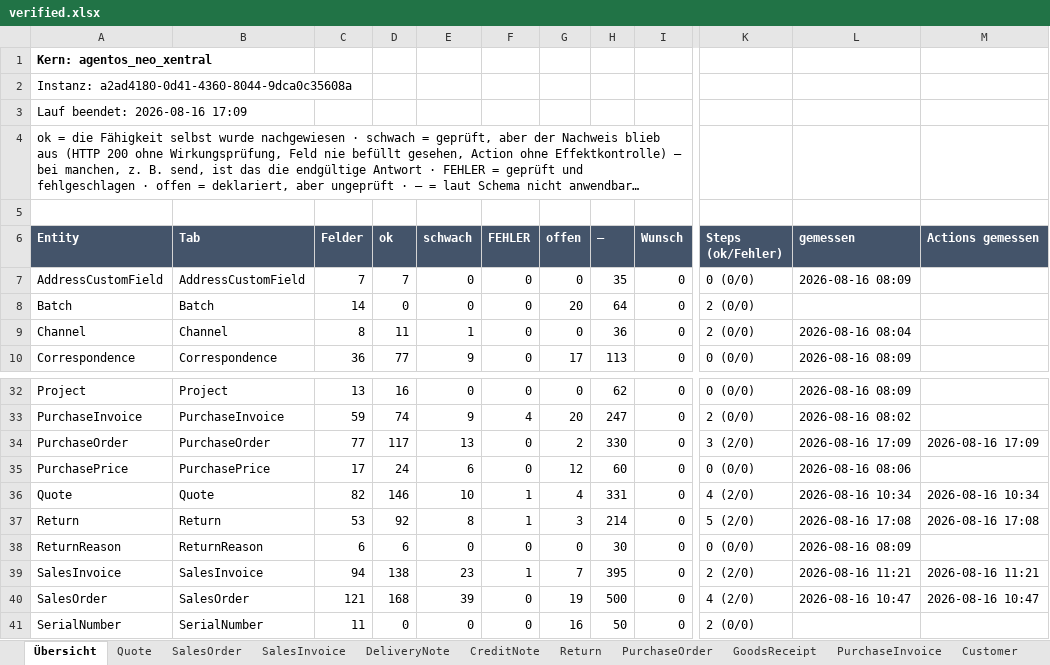
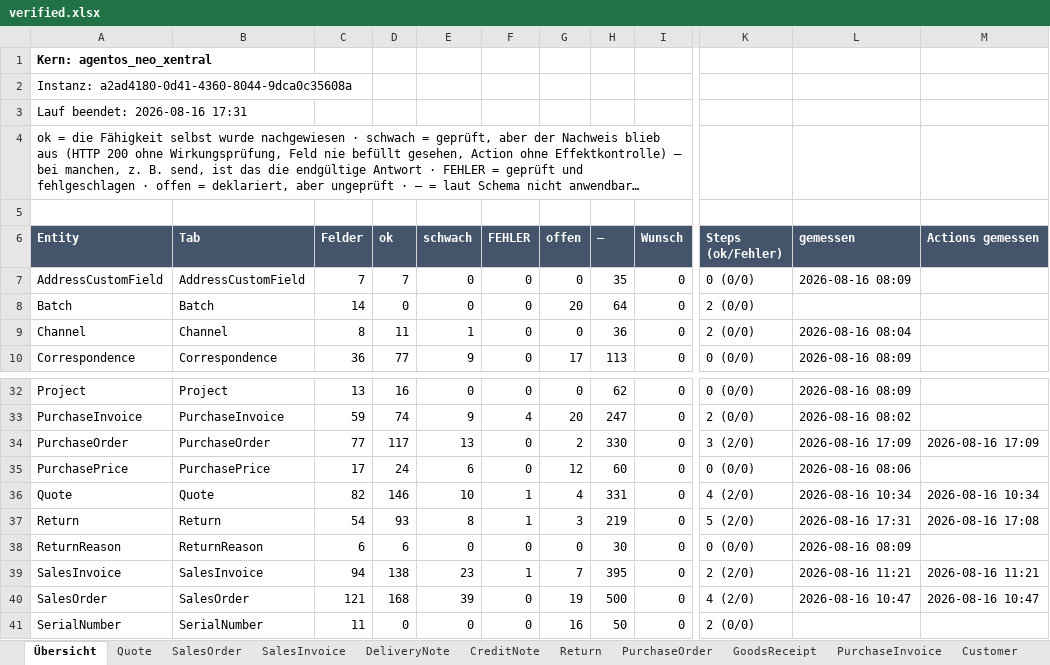
Before and after one commit to xentral/agent-cores, an Excel workbook: cores/agentos_neo_xentral/verified.xlsx, sheet Übersicht, drawn as a sheet; only a part is shown, gaps mark what is left out; long unchanged cells end in …; values as stored, in another font and other column widths than the file's, no borders; the diff names each change by its address in the sheet, - before the commit and + after, or states it on an @@ line.

```diff
--- a/cores/agentos_neo_xentral/verified.xlsx (sheet Übersicht)
+++ b/cores/agentos_neo_xentral/verified.xlsx (sheet Übersicht)
-A3 (Entity): Lauf beendet: 2026-08-16 17:09
+A3 (Entity): Lauf beendet: 2026-08-16 17:31
-C37 (Felder): 53
+C37 (Felder): 54
-D37 (ok): 92
+D37 (ok): 93
-H37 (–): 214
+H37 (–): 219
-L37 (gemessen): 2026-08-16 17:08
+L37 (gemessen): 2026-08-16 17:31
```
Also changed, not shown: sheet Return, cores/agentos_neo_xentral/review.xlsx, 4 other files.
